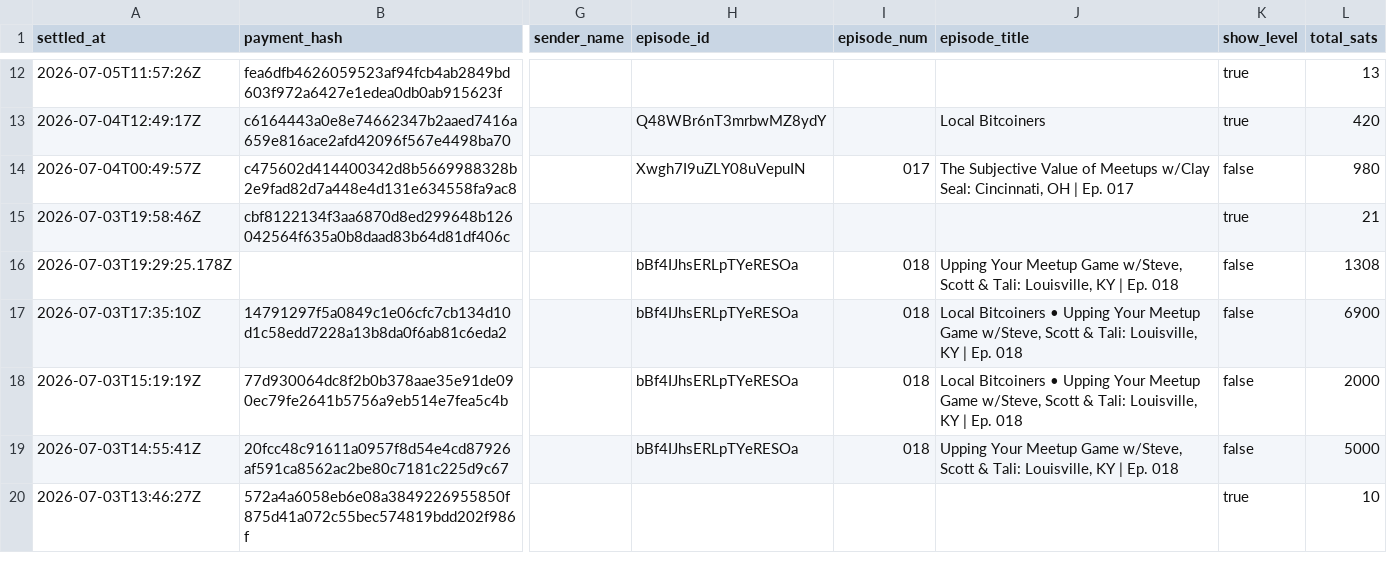
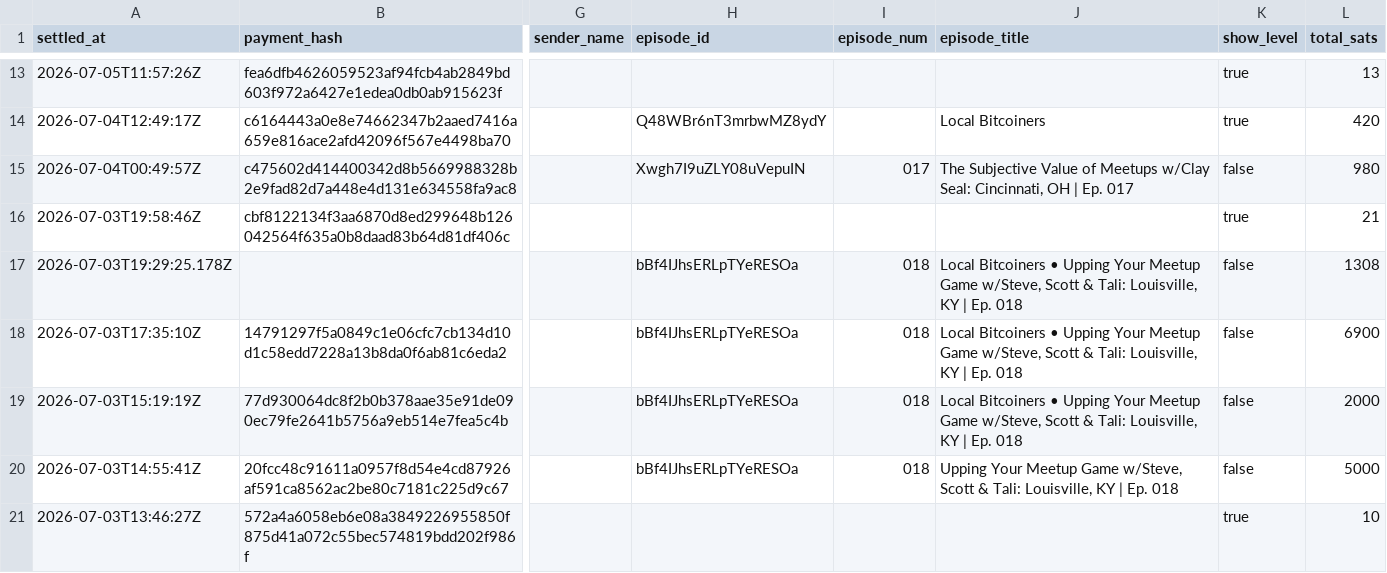
Before and after one commit to ReedBTC/localbitcoiners, a CSV file: data/sats.csv, drawn as a sheet; only a part is shown, gaps mark what is left out; addresses are those after the commit; the diff covers the shown part only; the diff names each change by its address in the sheet, - before the commit and + after, or states it on an @@ line.

```diff
--- a/data/sats.csv
+++ b/data/sats.csv
-J17 (episode_title): Upping Your…
+J17 (episode_title): Local Bitcoiners • Upping Your…
```
Also changed, not shown: 1 added row and 5 edited cells elsewhere in this file, data/fountain-api.csv, data/leaderboards.csv, 4 other files.
